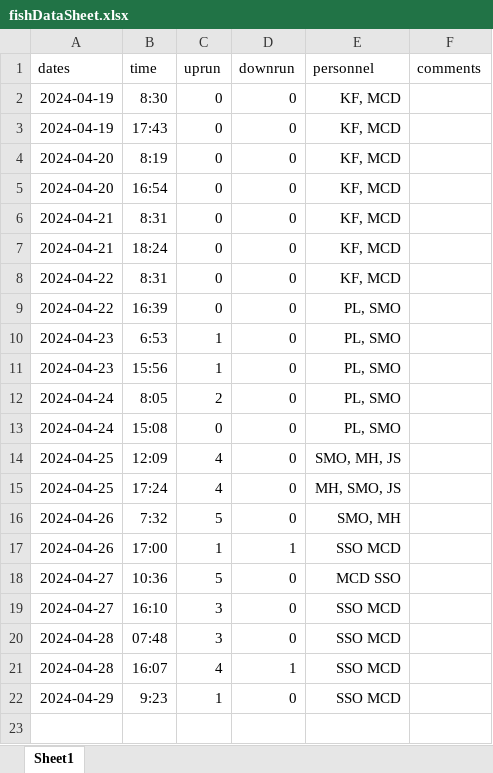
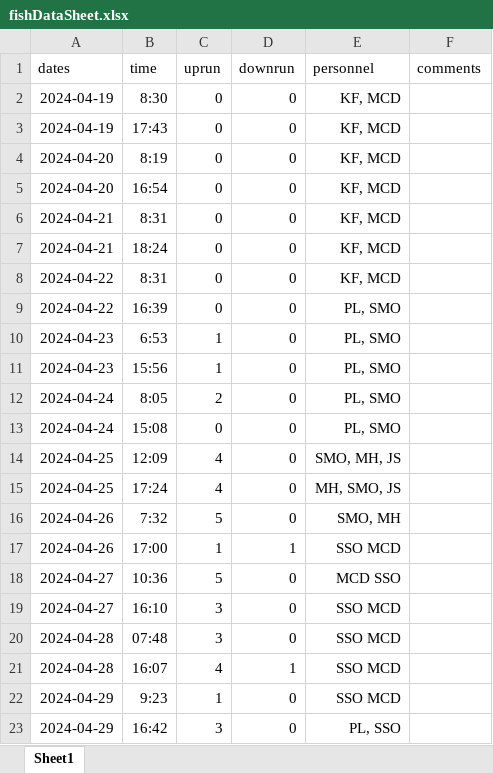
Before and after one commit to SummitLakeNRD/widgetUpdate, an Excel workbook: fishDataSheet.xlsx, sheet Sheet1, drawn as a sheet; values as stored, in another font and other column widths than the file's, no borders; the diff names each change by its address in the sheet, - before the commit and + after, or states it on an @@ line.

```diff
--- a/fishDataSheet.xlsx (sheet Sheet1)
+++ b/fishDataSheet.xlsx (sheet Sheet1)
+row 23: 2024-04-29 | 16:42 | 3 | 0 | PL, SSO
```
Also changed, not shown: 3 other files.
